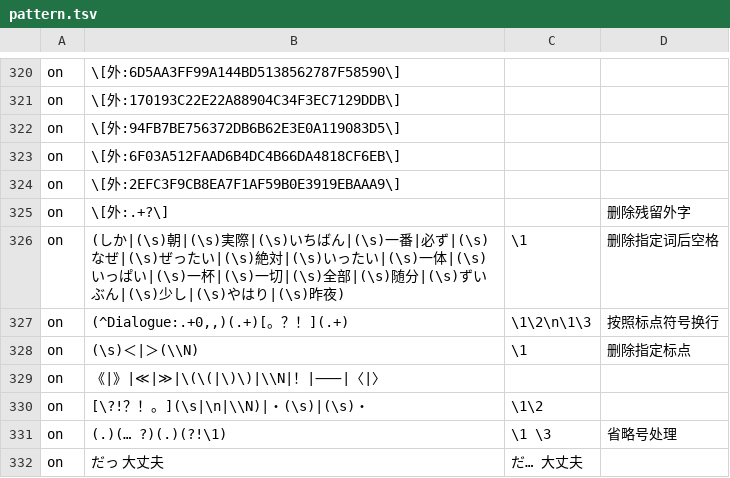
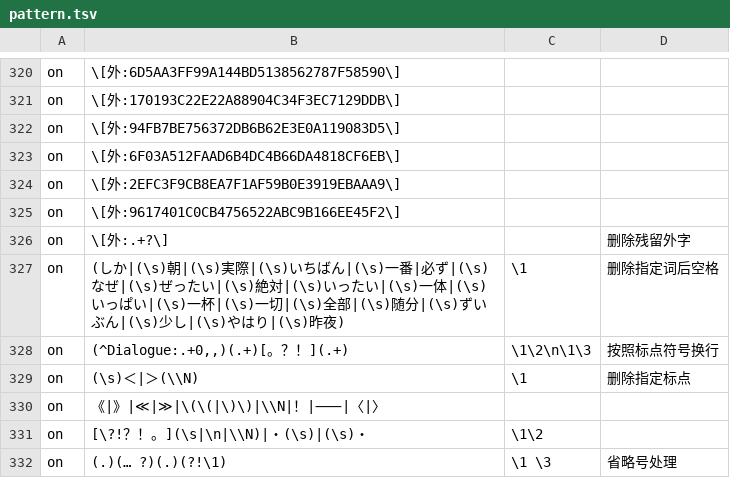
Before and after one commit to Nekomoekissaten-SUB/nekomoe-jp-formatter, a TSV file: dist/pattern.tsv, drawn as a sheet; only a part is shown, gaps mark what is left out; the shorter side is filled out with more unchanged rows; the diff names each change by its address in the sheet, - before the commit and + after, or states it on an @@ line.

Commit message:
增加外字

```diff
--- a/dist/pattern.tsv
+++ b/dist/pattern.tsv
+row 325: on | \[外:9617401C0CB4756522ABC9B166EE45F2\]
```
